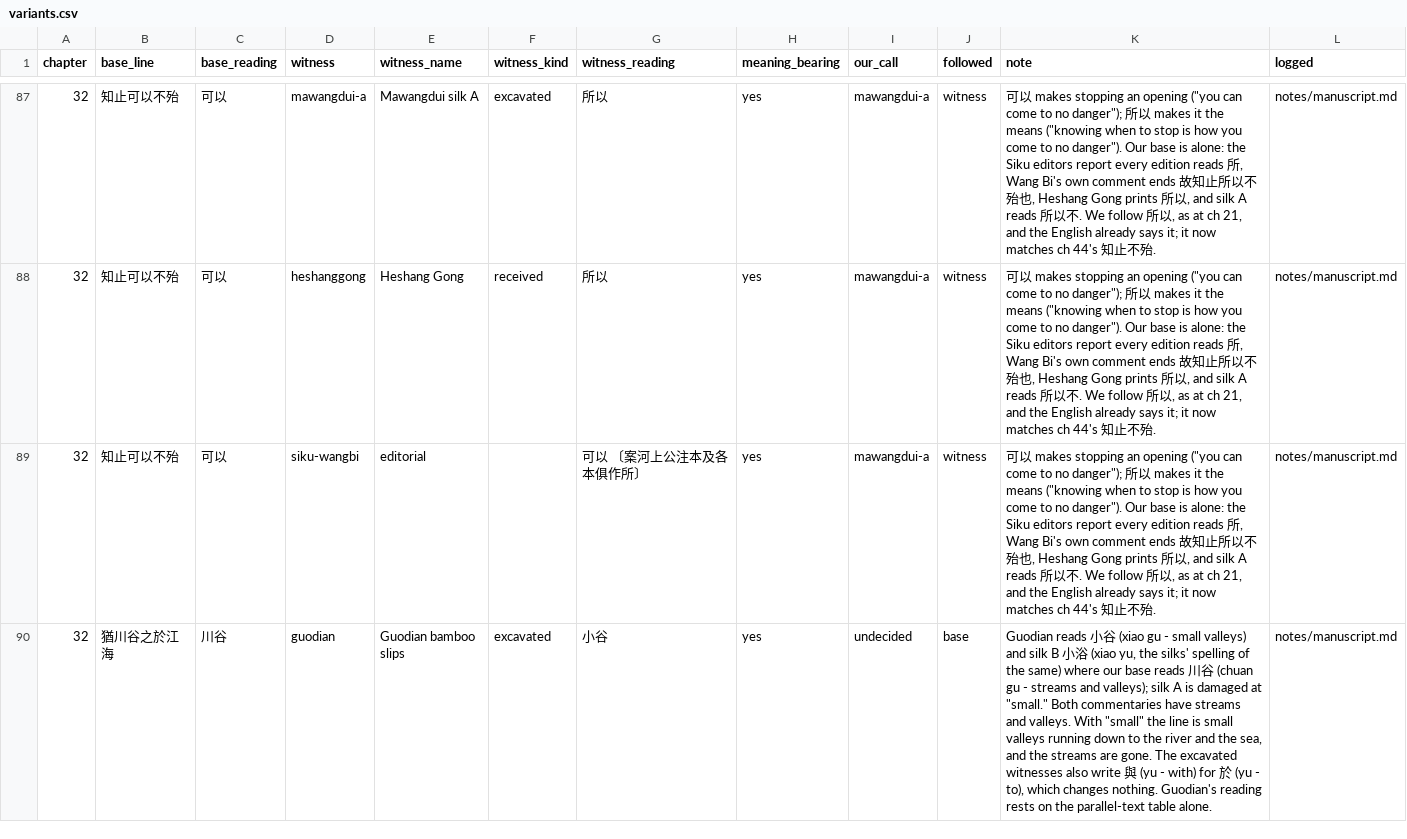
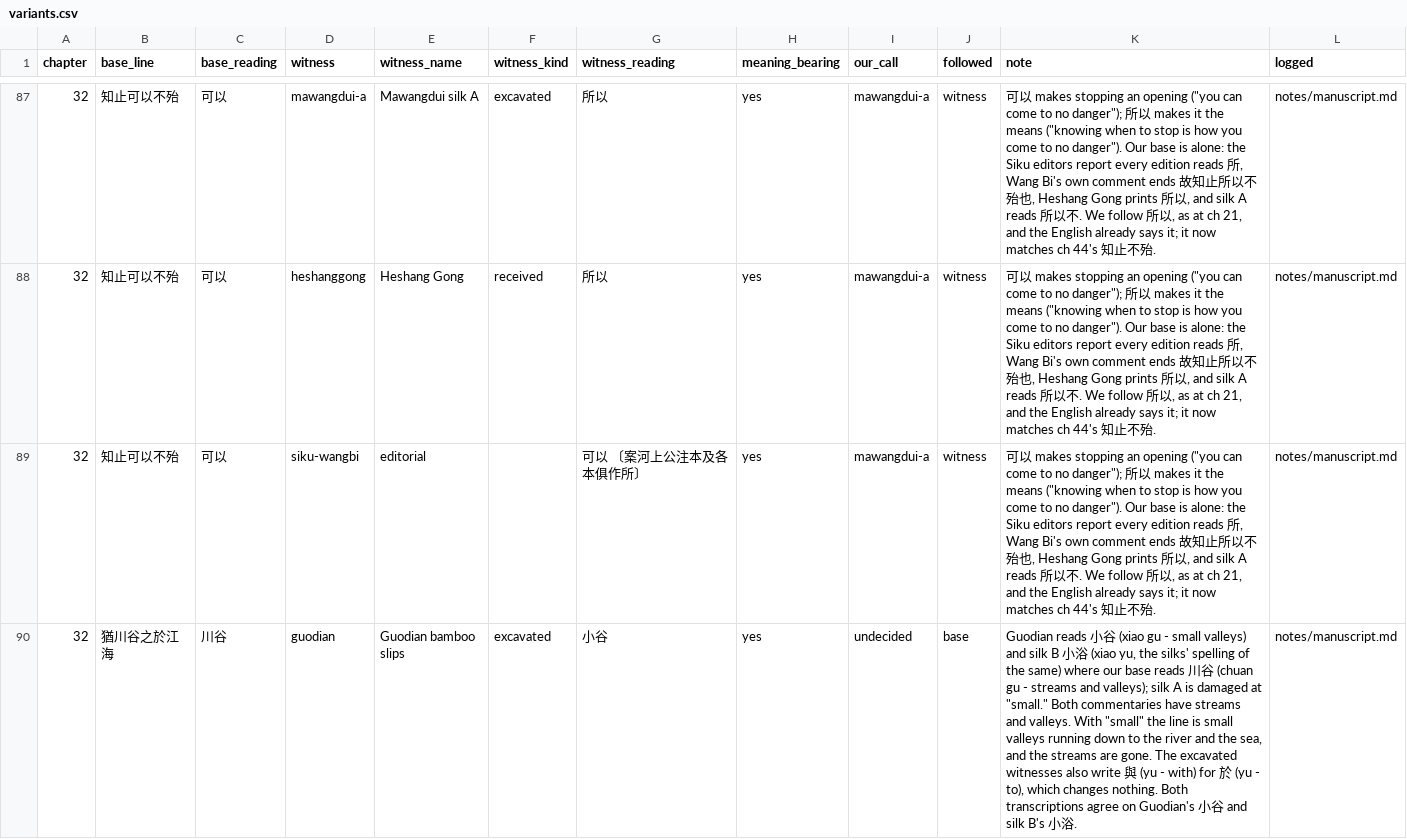
Before and after one commit to opencosmos-ai/taoteching, a CSV file: data/variants.csv, drawn as a sheet; only a part is shown, gaps mark what is left out; the diff covers the shown part only.

```diff
--- a/data/variants.csv
+++ b/data/variants.csv
@@ -89,2 +89,2 @@ chapter,base_line,base_reading,witness,witness_name,witness_kind,witness_reading
 32,知止可以不殆,可以,siku-wangbi,editorial,,可以 〔案河上公注本及各本俱作所〕,yes,mawangdui-a,witness,"可以 makes stopping an opening (""you can come to no danger""); 所以 makes it the means (""knowing when to stop is how you come to no danger""). Our base is alone: the Siku editors report every edition reads 所, Wang Bi's own comment ends 故知止所以不殆也, Heshang Gong prints 所以, and silk A reads 所以不. We follow 所以, as at ch 21, and the English already says it; it now matches ch 44's 知止不殆.",notes/manuscript.md
-32,猶川谷之於江海,川谷,guodian,Guodian bamboo slips,excavated,小谷,yes,undecided,base,"Guodian reads 小谷 (xiao gu - small valleys) and silk B 小浴 (xiao yu, the silks' spelling of the same) where our base reads 川谷 (chuan gu - streams and valleys); silk A is damaged at ""small."" Both commentaries have streams and valleys. With ""small"" the line is small valleys running down to the river and the sea, and the streams are gone. The excavated witnesses also write 與 (yu - with) for 於 (yu - to), which changes nothing. Guodian's reading rests on the parallel-text table alone.",notes/manuscript.md
+32,猶川谷之於江海,川谷,guodian,Guodian bamboo slips,excavated,小谷,yes,undecided,base,"Guodian reads 小谷 (xiao gu - small valleys) and silk B 小浴 (xiao yu, the silks' spelling of the same) where our base reads 川谷 (chuan gu - streams and valleys); silk A is damaged at ""small."" Both commentaries have streams and valleys. With ""small"" the line is small valleys running down to the river and the sea, and the streams are gone. The excavated witnesses also write 與 (yu - with) for 於 (yu - to), which changes nothing. Both transcriptions agree on Guodian's 小谷 and silk B's 小浴.",notes/manuscript.md
```
Also changed, not shown: 4 edited cells elsewhere in this file, 2 other files.
